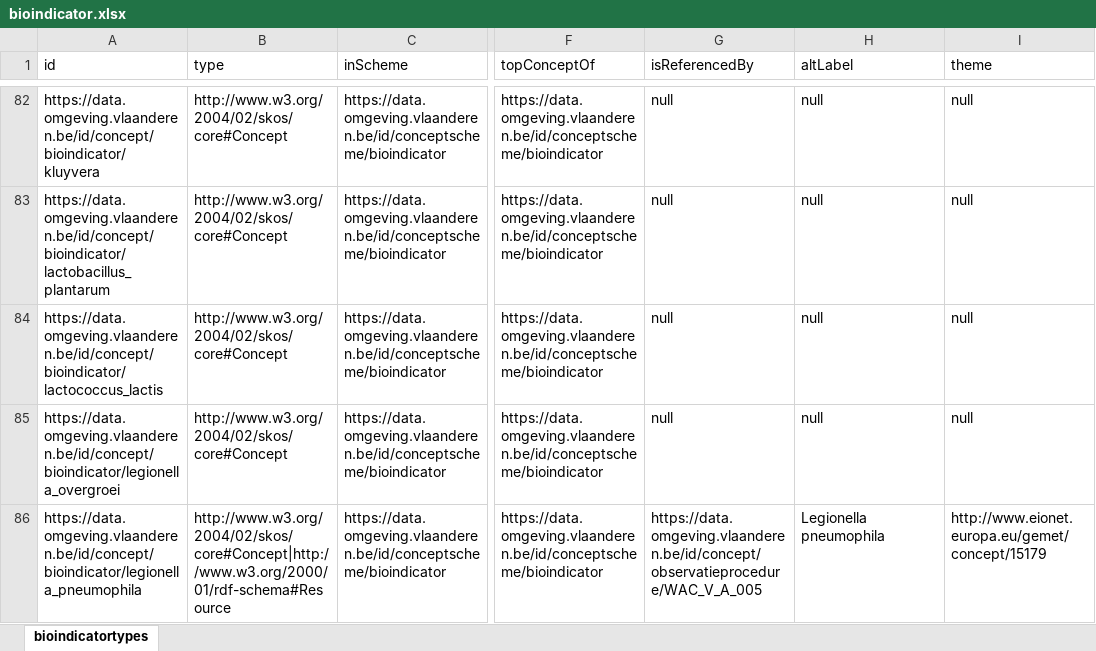
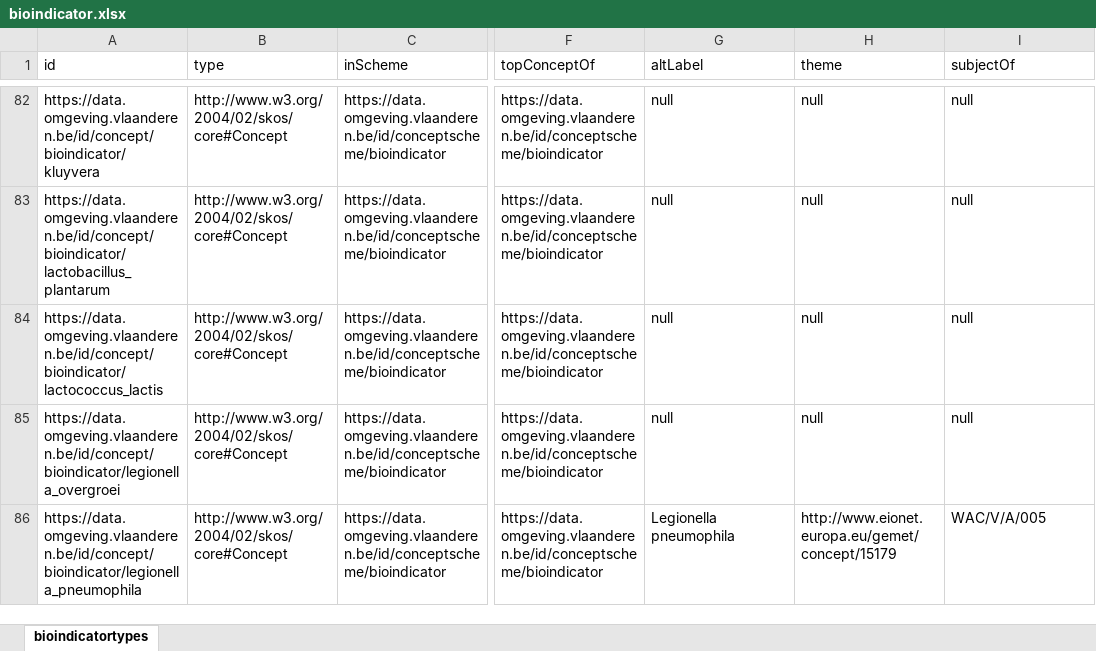
Before and after one commit to milieuinfo/codelijst-bioindicator, an Excel workbook: src/main/resources/be/vlaanderen/omgeving/data/id/conceptscheme/bioindicator/bioindicator.xlsx, sheet bioindicatortypes, drawn as a sheet; only a part is shown, gaps mark what is left out; values as stored, in another font and other column widths than the file's, no borders; the diff covers the shown part only; the diff names each change by its address in the sheet, - before the commit and + after, or states it on an @@ line.

```diff
--- a/src/main/resources/be/vlaanderen/omgeving/data/id/conceptscheme/bioindicator/bioindicator.xlsx (sheet bioindicatortypes)
+++ b/src/main/resources/be/vlaanderen/omgeving/data/id/conceptscheme/bioindicator/bioindicator.xlsx (sheet bioindicatortypes)
-G1: isReferencedBy
+G1: altLabel
-H1: altLabel
+H1: theme
-I1: theme
+I1: subjectOf
-B86 (type): http://www.w3.org/2004/02/skos/core#Concept|http://www.w3.org/2000/01/rdf-schema#Resource
+B86 (type): http://www.w3.org/2004/02/skos/core#Concept
-G86 (altLabel): https://data.omgeving.vlaanderen.be/id/concept/observatieprocedure/WAC_V_A_005
+G86 (altLabel): Legionella pneumophila
-H86 (theme): Legionella pneumophila
+H86 (theme): http://www.eionet.europa.eu/gemet/concept/15179
-I86 (subjectOf): http://www.eionet.europa.eu/gemet/concept/15179
+I86 (subjectOf): WAC/V/A/005
```
Also changed, not shown: 87 edited cells elsewhere in this sheet, 13 other files.
